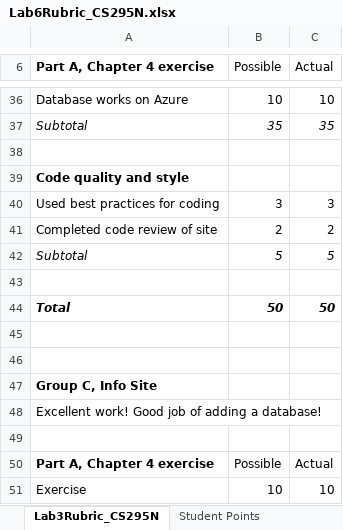
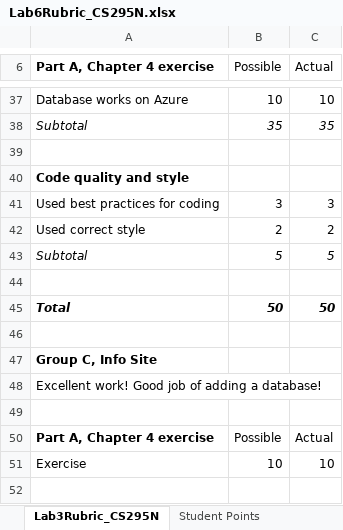
Before and after one commit to LCC-CIT/CS295N-CourseMaterials, an Excel workbook: Labs/Lab06/Lab6Rubric_CS295N.xlsx, sheet Lab3Rubric_CS295N, drawn as a sheet; only a part is shown, gaps mark what is left out; the shorter side is filled out with more unchanged rows; values as stored, in another font and other column widths than the file's, no borders; removed rows and columns are numbered as before the commit, all else as after; the diff covers the shown part only; the diff names each change by its address in the sheet, - before the commit and + after, or states it on an @@ line.

```diff
--- a/Labs/Lab06/Lab6Rubric_CS295N.xlsx (sheet Lab3Rubric_CS295N)
+++ b/Labs/Lab06/Lab6Rubric_CS295N.xlsx (sheet Lab3Rubric_CS295N)
-A42 (Part A, Chapter 4 exercise): Completed code review of site
+A42 (Part A, Chapter 4 exercise): Used correct style
-row 45: (empty)
```
Also changed, not shown: 3 added rows, 1 removed row and 8 edited cells elsewhere in this sheet, sheet Student Points, formulas that keep their value, 1 other file.
